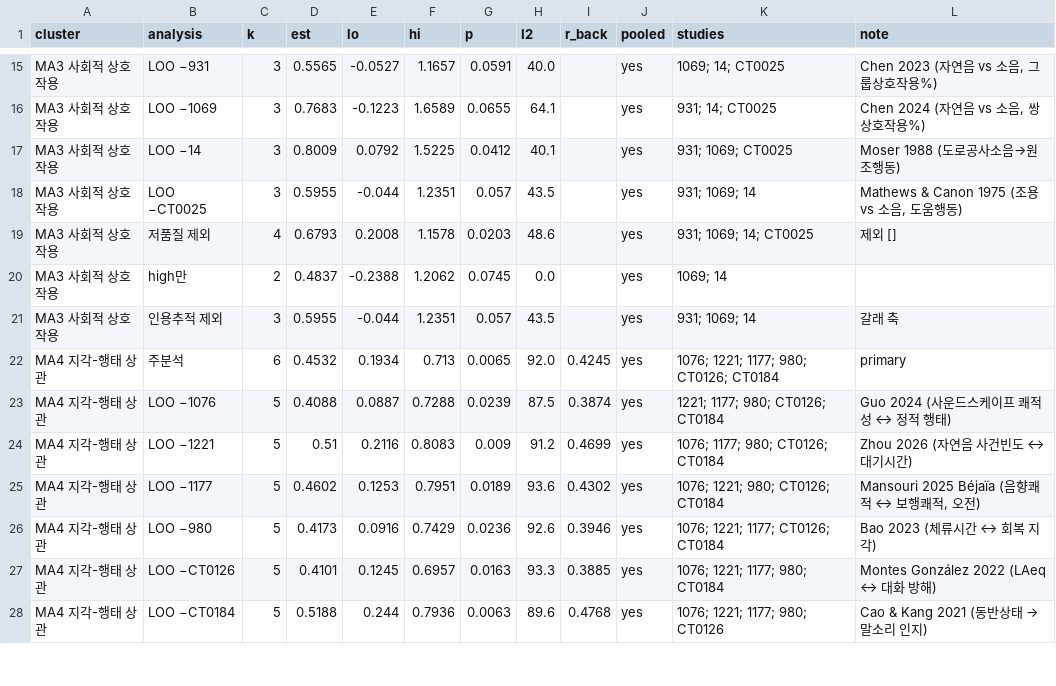
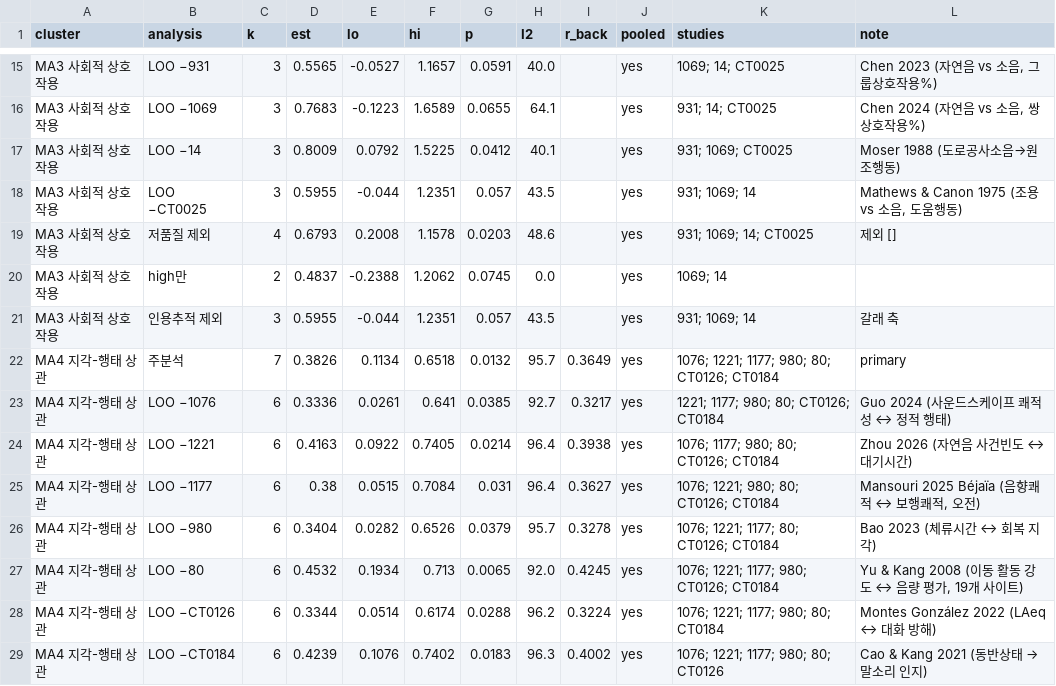
Before and after one commit to johyunbin/Research, a CSV file: assets/32_행태_사운드스케이프 리뷰 논문_(LUP)/_claude/fulltext/ma/ma_sensitivity_v2.csv, drawn as a sheet; only a part is shown, gaps mark what is left out; the diff covers the shown part only.

```diff
--- a/assets/32_행태_사운드스케이프 리뷰 논문_(LUP)/_claude/fulltext/ma/ma_sensitivity_v2.csv
+++ b/assets/32_행태_사운드스케이프 리뷰 논문_(LUP)/_claude/fulltext/ma/ma_sensitivity_v2.csv
@@ -21,8 +21,9 @@ MA3 사회적 상호작용,high만,2,0.4837,-0.2388,1.2062,0.0745,0.0,,yes,1069;
 MA3 사회적 상호작용,인용추적 제외,3,0.5955,-0.044,1.2351,0.057,43.5,,yes,931; 1069; 14,갈래 축
-MA4 지각-행태 상관,주분석,6,0.4532,0.1934,0.713,0.0065,92.0,0.4245,yes,1076; 1221; 1177; 980; CT0126; CT0184,primary
-MA4 지각-행태 상관,LOO −1076,5,0.4088,0.0887,0.7288,0.0239,87.5,0.3874,yes,1221; 1177; 980; CT0126; CT0184,Guo 2024 (사운드스케이프 쾌적성 ↔ 정적 행태)
-MA4 지각-행태 상관,LOO −1221,5,0.51,0.2116,0.8083,0.009,91.2,0.4699,yes,1076; 1177; 980; CT0126; CT0184,Zhou 2026 (자연음 사건빈도 ↔ 대기시간)
-MA4 지각-행태 상관,LOO −1177,5,0.4602,0.1253,0.7951,0.0189,93.6,0.4302,yes,1076; 1221; 980; CT0126; CT0184,"Mansouri 2025 Béjaïa (음향쾌적 ↔ 보행쾌적, 오전)"
-MA4 지각-행태 상관,LOO −980,5,0.4173,0.0916,0.7429,0.0236,92.6,0.3946,yes,1076; 1221; 1177; CT0126; CT0184,Bao 2023 (체류시간 ↔ 회복 지각)
-MA4 지각-행태 상관,LOO −CT0126,5,0.4101,0.1245,0.6957,0.0163,93.3,0.3885,yes,1076; 1221; 1177; 980; CT0184,Montes González 2022 (LAeq ↔ 대화 방해)
-MA4 지각-행태 상관,LOO −CT0184,5,0.5188,0.244,0.7936,0.0063,89.6,0.4768,yes,1076; 1221; 1177; 980; CT0126,Cao & Kang 2021 (동반상태 → 말소리 인지)
+MA4 지각-행태 상관,주분석,7,0.3826,0.1134,0.6518,0.0132,95.7,0.3649,yes,1076; 1221; 1177; 980; 80; CT0126; CT0184,primary
+MA4 지각-행태 상관,LOO −1076,6,0.3336,0.0261,0.641,0.0385,92.7,0.3217,yes,1221; 1177; 980; 80; CT0126; CT0184,Guo 2024 (사운드스케이프 쾌적성 ↔ 정적 행태)
+MA4 지각-행태 상관,LOO −1221,6,0.4163,0.0922,0.7405,0.0214,96.4,0.3938,yes,1076; 1177; 980; 80; CT0126; CT0184,Zhou 2026 (자연음 사건빈도 ↔ 대기시간)
+MA4 지각-행태 상관,LOO −1177,6,0.38,0.0515,0.7084,0.031,96.4,0.3627,yes,1076; 1221; 980; 80; CT0126; CT0184,"Mansouri 2025 Béjaïa (음향쾌적 ↔ 보행쾌적, 오전)"
+MA4 지각-행태 상관,LOO −980,6,0.3404,0.0282,0.6526,0.0379,95.7,0.3278,yes,1076; 1221; 1177; 80; CT0126; CT0184,Bao 2023 (체류시간 ↔ 회복 지각)
+MA4 지각-행태 상관,LOO −80,6,0.4532,0.1934,0.713,0.0065,92.0,0.4245,yes,1076; 1221; 1177; 980; CT0126; CT0184,"Yu & Kang 2008 (이동 활동 강도 ↔ 음량 평가, 19개 사이트)"
+MA4 지각-행태 상관,LOO −CT0126,6,0.3344,0.0514,0.6174,0.0288,96.2,0.3224,yes,1076; 1221; 1177; 980; 80; CT0184,Montes González 2022 (LAeq ↔ 대화 방해)
+MA4 지각-행태 상관,LOO −CT0184,6,0.4239,0.1076,0.7402,0.0183,96.3,0.4002,yes,1076; 1221; 1177; 980; 80; CT0126,Cao & Kang 2021 (동반상태 → 말소리 인지)
```
Also changed, not shown: 16 edited cells elsewhere in this file, assets/32_행태_사운드스케이프 리뷰 논문_(LUP)/_claude/fulltext/ma/ma_correlation_input.csv, assets/32_행태_사운드스케이프 리뷰 논문_(LUP)/_claude/fulltext/ma/ma_supplementary.csv, 38 other files.
